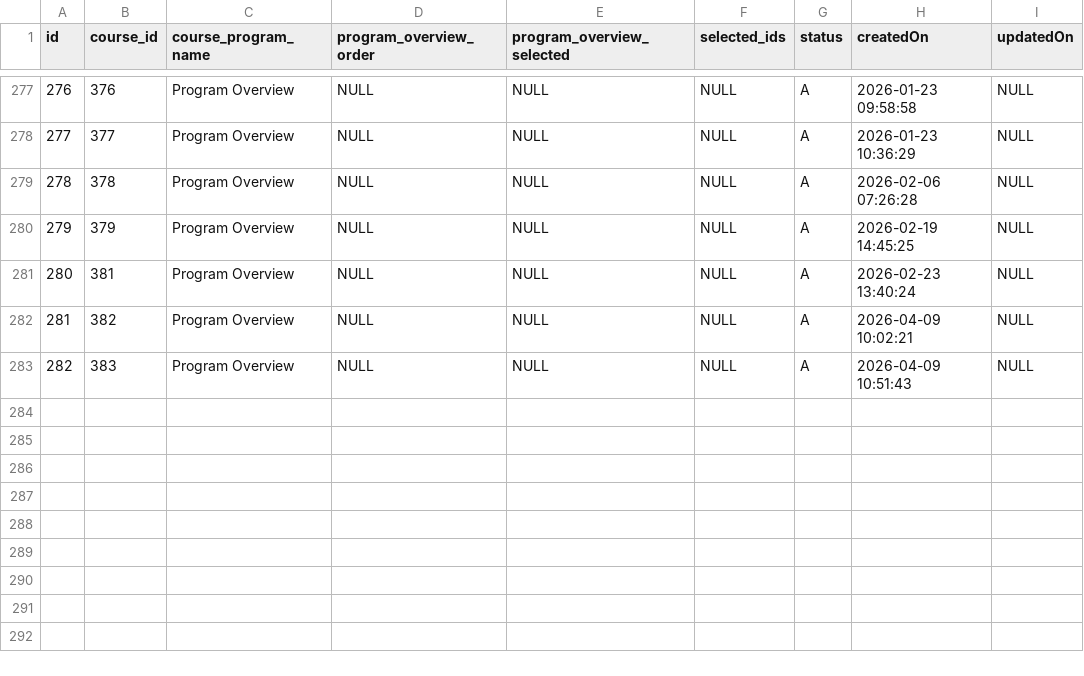
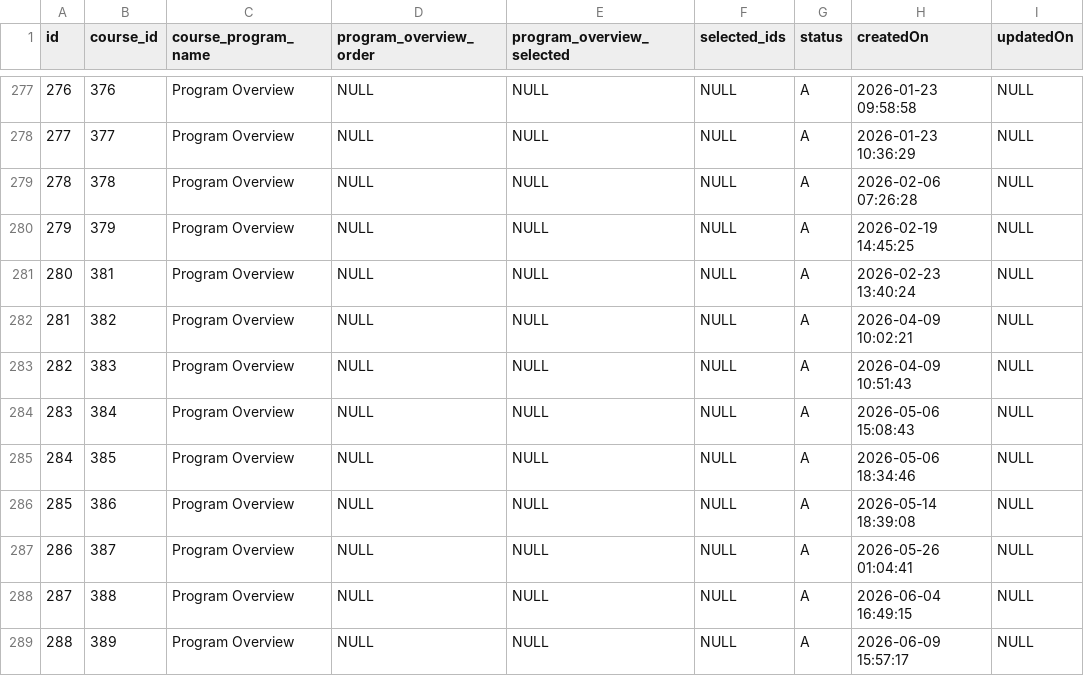
Before and after one commit to Noeasyboy007/course-migration, a CSV file: content-csv/tbl_course_program_overview.csv, drawn as a sheet; only a part is shown, gaps mark what is left out; the diff covers the shown part only.

```diff
--- a/content-csv/tbl_course_program_overview.csv
+++ b/content-csv/tbl_course_program_overview.csv
@@ -540 +540,7 @@
 "282","383","Program Overview",NULL,NULL,NULL,"A","2026-04-09 10:51:43",NULL
+"283","384","Program Overview",NULL,NULL,NULL,"A","2026-05-06 15:08:43",NULL
+"284","385","Program Overview",NULL,NULL,NULL,"A","2026-05-06 18:34:46",NULL
+"285","386","Program Overview",NULL,NULL,NULL,"A","2026-05-14 18:39:08",NULL
+"286","387","Program Overview",NULL,NULL,NULL,"A","2026-05-26 01:04:41",NULL
+"287","388","Program Overview",NULL,NULL,NULL,"A","2026-06-04 16:49:15",NULL
+"288","389","Program Overview",NULL,NULL,NULL,"A","2026-06-09 15:57:17",NULL
```
Also changed, not shown: 5 added rows and 10 edited cells elsewhere in this file, content-csv/tbl_course_promo_video_section.csv, content-csv/tbl_relevant_industries_master.csv, 22 other files.
